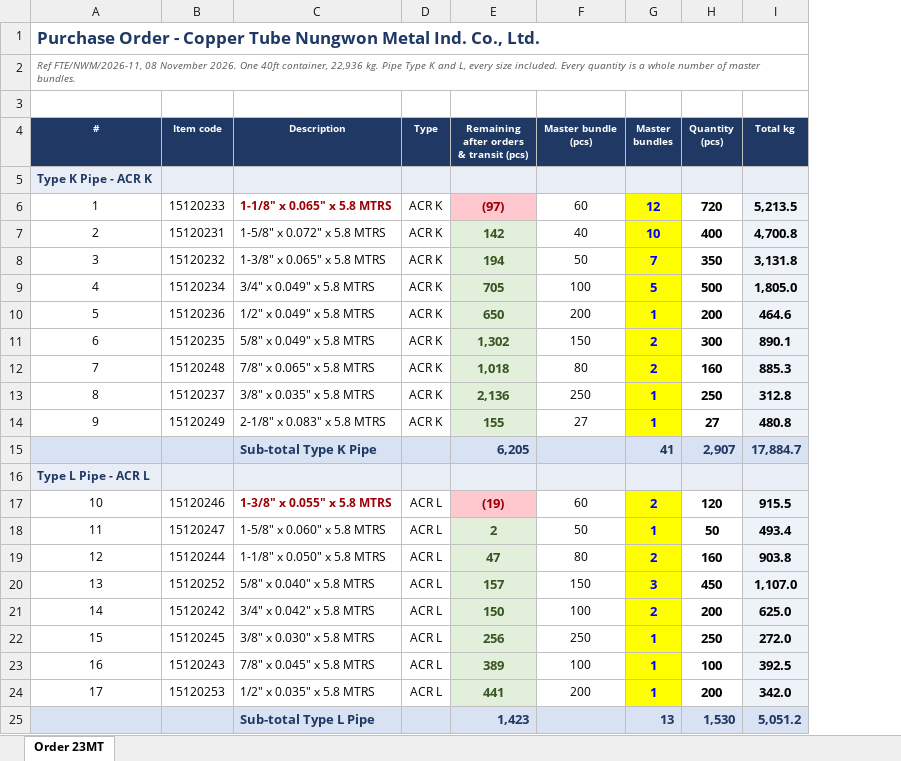
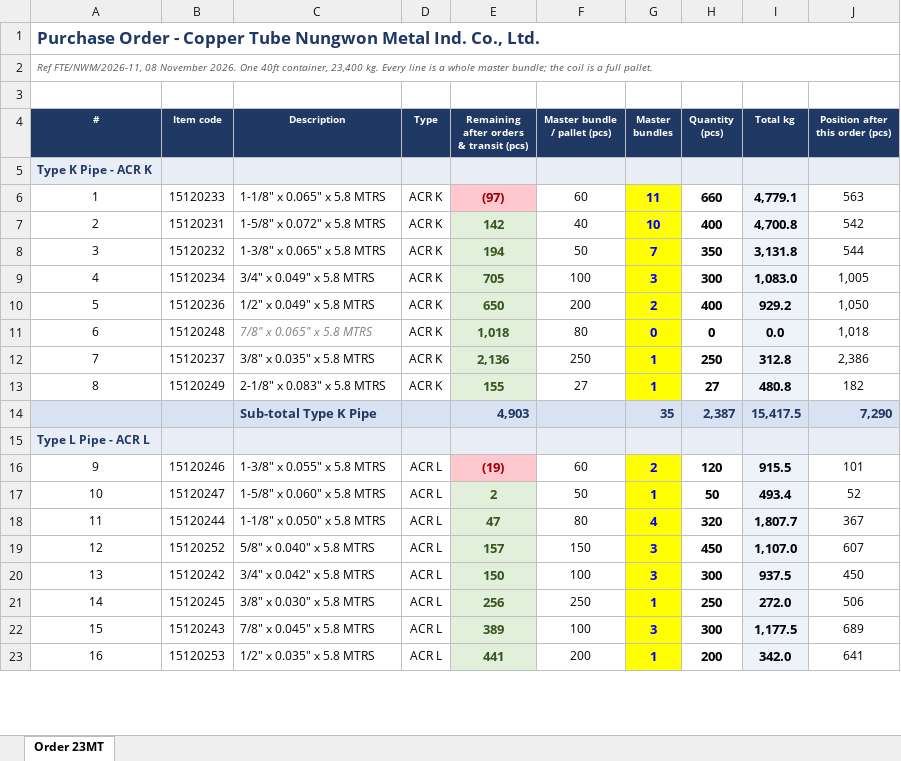
Before and after one commit to ahmednabil9090an-rgb/Ahmed, an Excel workbook: nungwon_order_23mt.xlsx, sheet Order 23MT, drawn as a sheet; only a part is shown; values as stored, in another font and other column widths than the file's, no borders; removed rows and columns are numbered as before the commit, all else as after; ↵ is a line break in a cell; the diff covers the shown part only; the diff names each change by its address in the sheet, - before the commit and + after, or states it on an @@ line.

```diff
--- a/nungwon_order_23mt.xlsx (sheet Order 23MT)
+++ b/nungwon_order_23mt.xlsx (sheet Order 23MT)
+column J (Position after this order (pcs)), rows 6-13: 563 | 542 | 544 | 1,005 | 1,050 | 1,018 | 2,386 | 182; rows 16-23: 101 | 52 | 367 | 607 | 450 | 506 | 689 | 641
@@ column A (#) renumbered from row 2 down @@
-F4: Master bundle ↵ (pcs)
+F4: Master bundle ↵ / pallet (pcs)
@@ C6 bold: on → off, text colour: #9C0006 → black @@
-G6 (Master bundles): 12
+G6 (Master bundles): 11
-H6 (Quantity (pcs)): 720
+H6 (Quantity (pcs)): 660
-I6 (Total kg): 5,213.5
+I6 (Total kg): 4,779.1
-G9 (Master bundles): 5
+G9 (Master bundles): 3
-H9 (Quantity (pcs)): 500
+H9 (Quantity (pcs)): 300
-I9 (Total kg): 1,805.0
+I9 (Total kg): 1,083.0
-G10 (Master bundles): 1
+G10 (Master bundles): 2
-H10 (Quantity (pcs)): 200
+H10 (Quantity (pcs)): 400
-I10 (Total kg): 464.6
+I10 (Total kg): 929.2
-row 11: 6 | 15120235 | 5/8" x 0.049" x 5.8 MTRS | ACR K | 1,302 | 150 | 2 | 300 | 890.1
@@ C11 italic: off → on, text colour: black → #808080 @@
-G11 (Master bundles): 2
+G11 (Master bundles): 0
-H11 (Quantity (pcs)): 160
+H11 (Quantity (pcs)): 0
-I11 (Total kg): 885.3
+I11 (Total kg): 0.0
-row 15:  |  | Sub-total Type K Pipe |  | 6,205 |  | 41 | 2,907 | 17,884.7
+row 14:  |  | Sub-total Type K Pipe |  | 4,903 |  | 35 | 2,387 | 15,417.5 | 7,290
@@ C16 bold: on → off, text colour: #9C0006 → black @@
-G18 (Master bundles): 2
+G18 (Master bundles): 4
-H18 (Quantity (pcs)): 160
+H18 (Quantity (pcs)): 320
-I18 (Total kg): 903.8
+I18 (Total kg): 1,807.7
-G20 (Master bundles): 2
+G20 (Master bundles): 3
-H20 (Quantity (pcs)): 200
+H20 (Quantity (pcs)): 300
-I20 (Total kg): 625.0
+I20 (Total kg): 937.5
-G22 (Master bundles): 1
+G22 (Master bundles): 3
-H22 (Quantity (pcs)): 100
+H22 (Quantity (pcs)): 300
-I22 (Total kg): 392.5
+I22 (Total kg): 1,177.5
-row 25:  |  | Sub-total Type L Pipe |  | 1,423 |  | 13 | 1,530 | 5,051.2
```
Also changed, not shown: 4 added rows, 9 edited cells and cell formats elsewhere in this sheet, formulas that keep their value.
